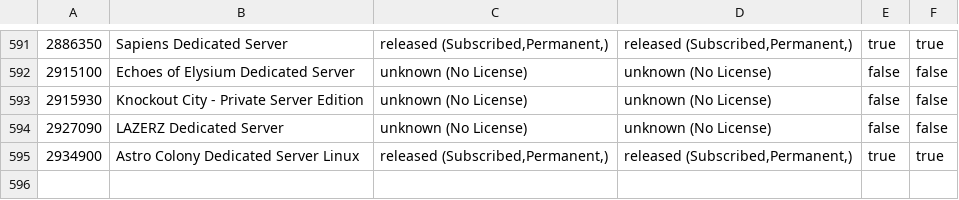
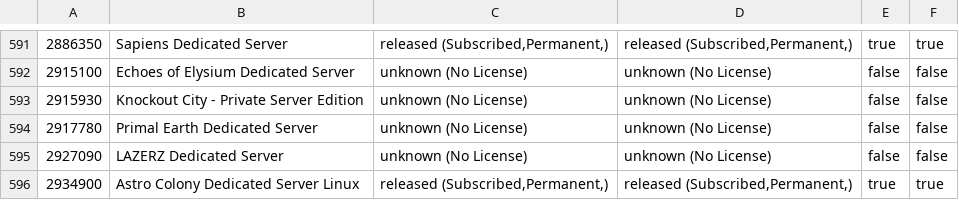
Before and after one commit to dgibbs64/SteamCMD-AppID-List-Servers, a CSV file: steamcmd_appid_servers.csv, drawn as a sheet; only a part is shown, gaps mark what is left out.

```diff
--- a/steamcmd_appid_servers.csv
+++ b/steamcmd_appid_servers.csv
@@ -593,2 +593,3 @@
 2915930,"Knockout City - Private Server Edition","unknown (No License)","unknown (No License)",false,false
+2917780,"Primal Earth Dedicated Server","unknown (No License)","unknown (No License)",false,false
 2927090,"LAZERZ Dedicated Server","unknown (No License)","unknown (No License)",false,false
```
Also changed, not shown: 1 other file.
